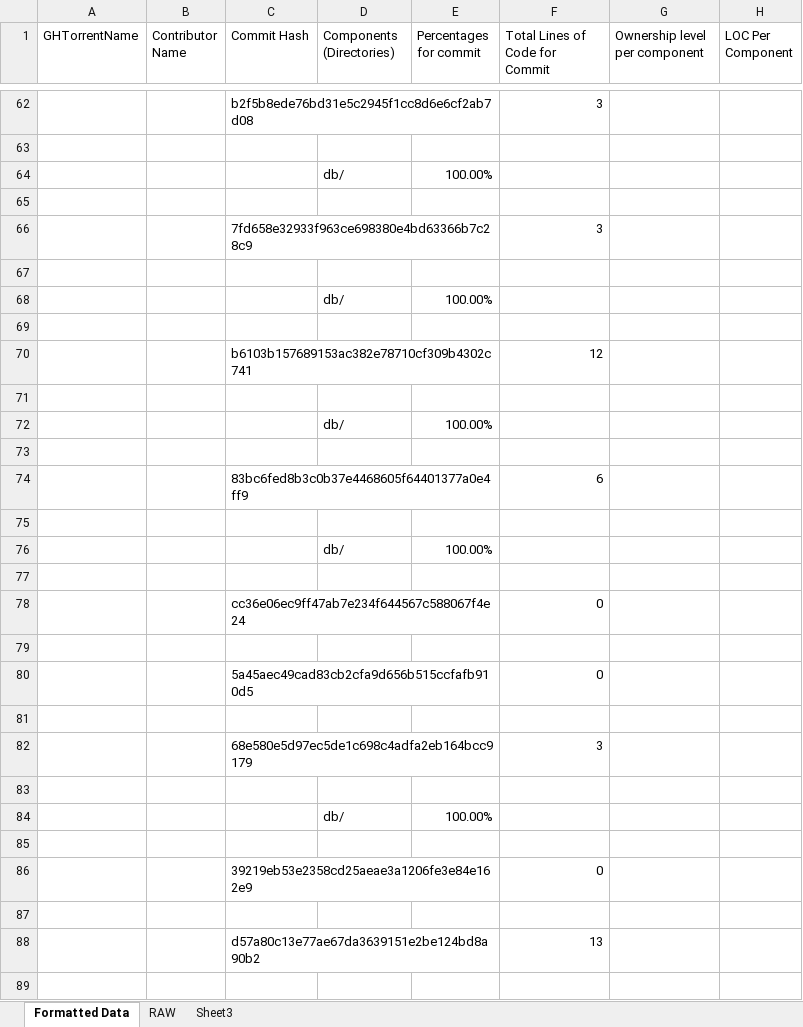
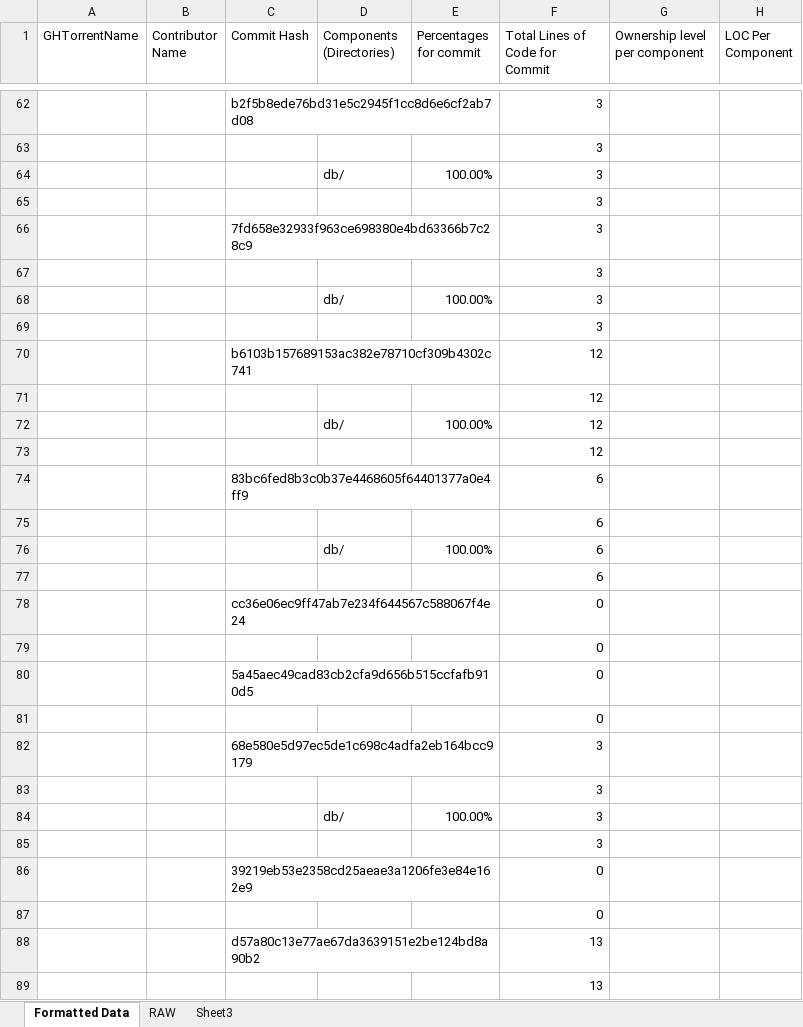
Before and after one commit to alexbrylov1994/OpenSoftwareResearch, an Excel workbook: Git Hub Data Excel/March_2008.xlsx, sheet Formatted Data, drawn as a sheet; only a part is shown, gaps mark what is left out; values as stored, in another font and other column widths than the file's, no borders; the diff covers the shown part only; the diff names each change by its address in the sheet, - before the commit and + after, or states it on an @@ line.

```diff
--- a/Git Hub Data Excel/March_2008.xlsx (sheet Formatted Data)
+++ b/Git Hub Data Excel/March_2008.xlsx (sheet Formatted Data)
-F63:F65 (Total Lines of Code for Commit): (empty)
+F63:F65 (Total Lines of Code for Commit): 3
-F67:F69 (Total Lines of Code for Commit): (empty)
+F67:F69 (Total Lines of Code for Commit): 3
-F71:F73 (Total Lines of Code for Commit): (empty)
+F71:F73 (Total Lines of Code for Commit): 12
-F75:F77 (Total Lines of Code for Commit): (empty)
+F75:F77 (Total Lines of Code for Commit): 6
-F79 (Total Lines of Code for Commit): (empty)
+F79 (Total Lines of Code for Commit): 0
-F81 (Total Lines of Code for Commit): (empty)
+F81 (Total Lines of Code for Commit): 0
-F83:F85 (Total Lines of Code for Commit): (empty)
+F83:F85 (Total Lines of Code for Commit): 3
-F87 (Total Lines of Code for Commit): (empty)
+F87 (Total Lines of Code for Commit): 0
-F89 (Total Lines of Code for Commit): (empty)
+F89 (Total Lines of Code for Commit): 13
```
Also changed, not shown: other rows of this sheet, formulas that keep their value, Git Hub Data Excel/Feb_2008.xlsx, Git Hub Data Excel/Jan_2008.xlsx, 1 other file.
